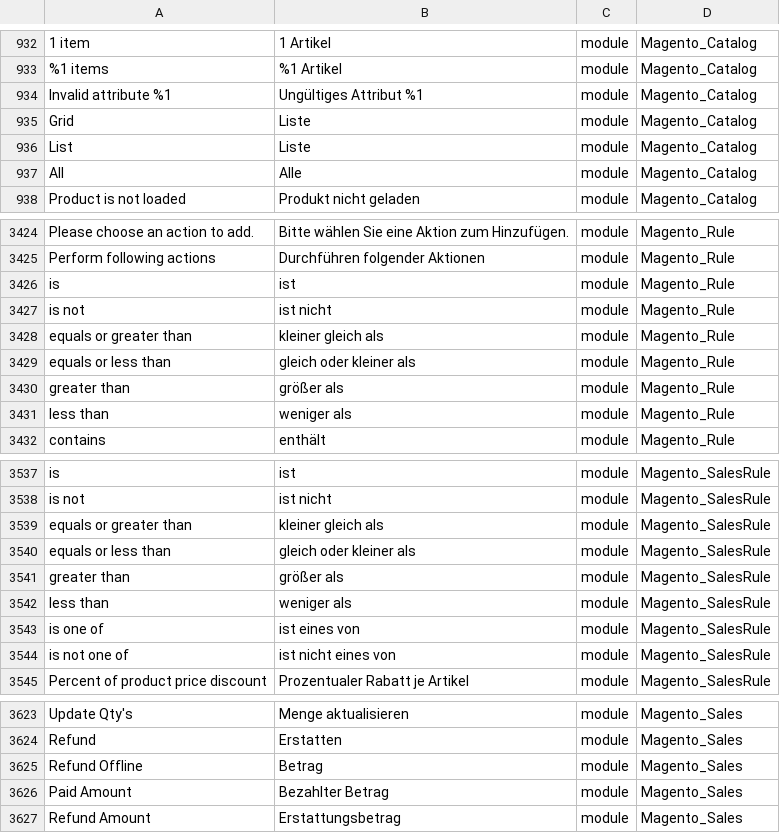
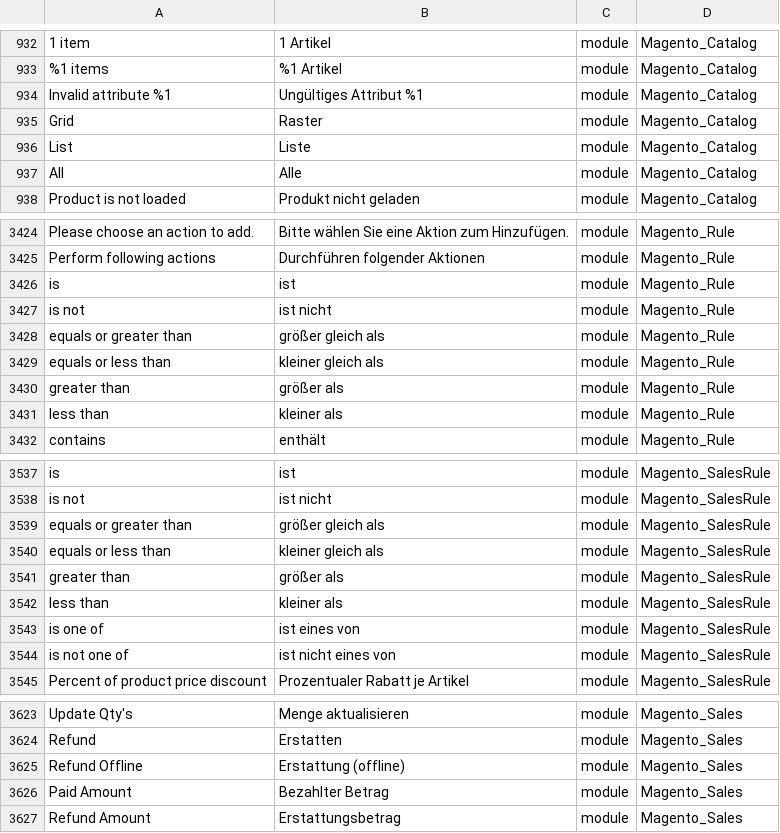
Before and after one commit to Magento2Translations/language_de_de, a CSV file: de_DE.csv, drawn as a sheet; only a part is shown, gaps mark what is left out; the diff covers the shown part only; the diff names each change by its address in the sheet, - before the commit and + after, or states it on an @@ line.

```diff
--- a/de_DE.csv
+++ b/de_DE.csv
-B935: Liste
+B935: Raster
-B3428: kleiner gleich als
+B3428: größer gleich als
-B3429: gleich oder kleiner als
+B3429: kleiner gleich als
-B3431: weniger als
+B3431: kleiner als
-B3539: kleiner gleich als
+B3539: größer gleich als
-B3540: gleich oder kleiner als
+B3540: kleiner gleich als
-B3542: weniger als
+B3542: kleiner als
-B3625: Betrag
+B3625: Erstattung (offline)
```
Also changed, not shown: 13 added rows elsewhere in this file, 1 other file.
